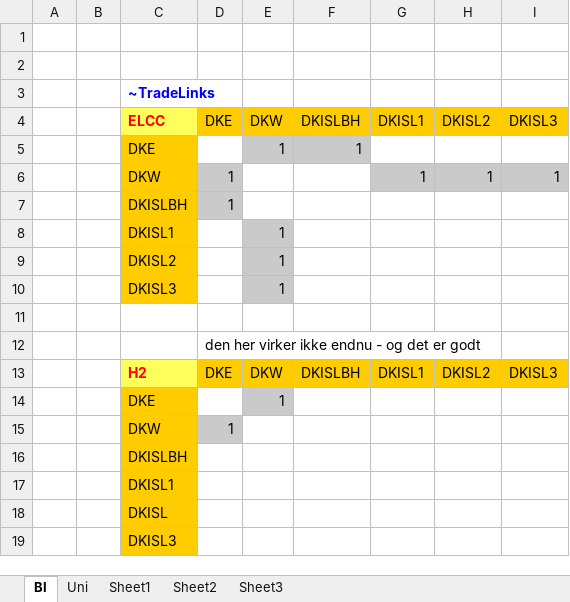
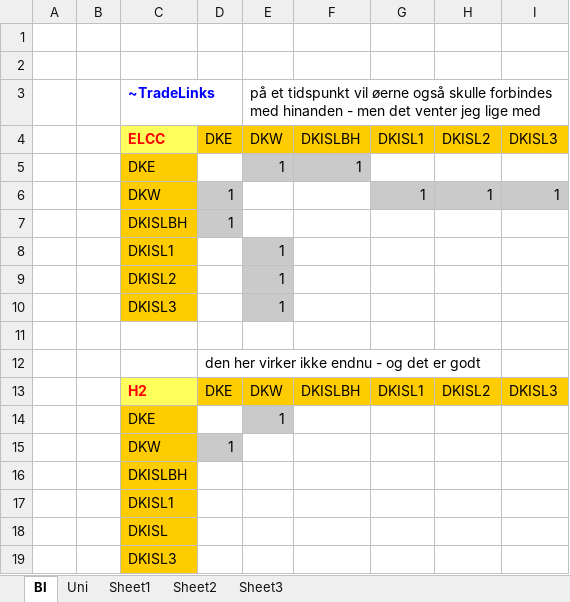
Before and after one commit to MikkelBosack/EnergyIsland, an Excel workbook: SuppXLS/Trades/ScenTrade__Trade_Links.xlsx, sheet BI, drawn as a sheet; values as stored, in another font and other column widths than the file's, no borders; the diff names each change by its address in the sheet, - before the commit and + after, or states it on an @@ line.

Commit message:
Small Update on ELC_trade matrice

```diff
--- a/SuppXLS/Trades/ScenTrade__Trade_Links.xlsx (sheet BI)
+++ b/SuppXLS/Trades/ScenTrade__Trade_Links.xlsx (sheet BI)
-E3: (empty)
+E3: på et tidspunkt vil øerne også skulle forbindes med hinanden - men det venter jeg lige med
```
